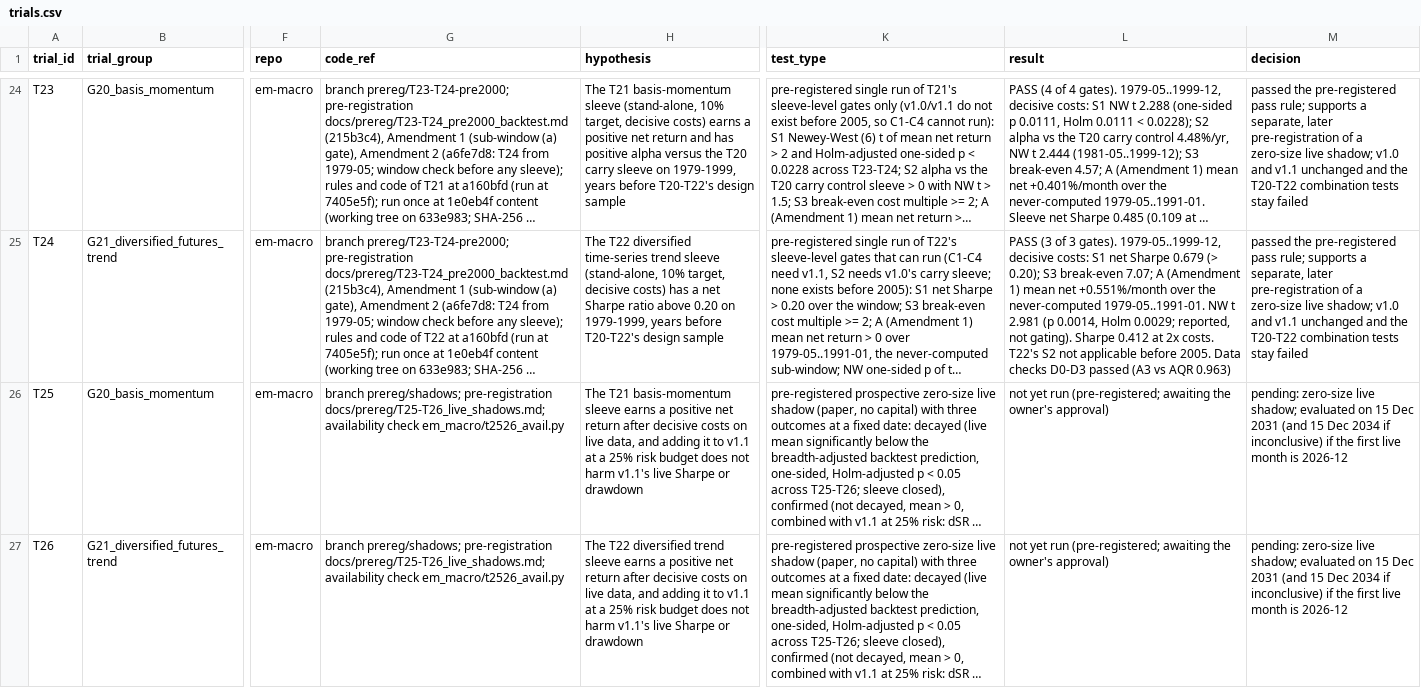
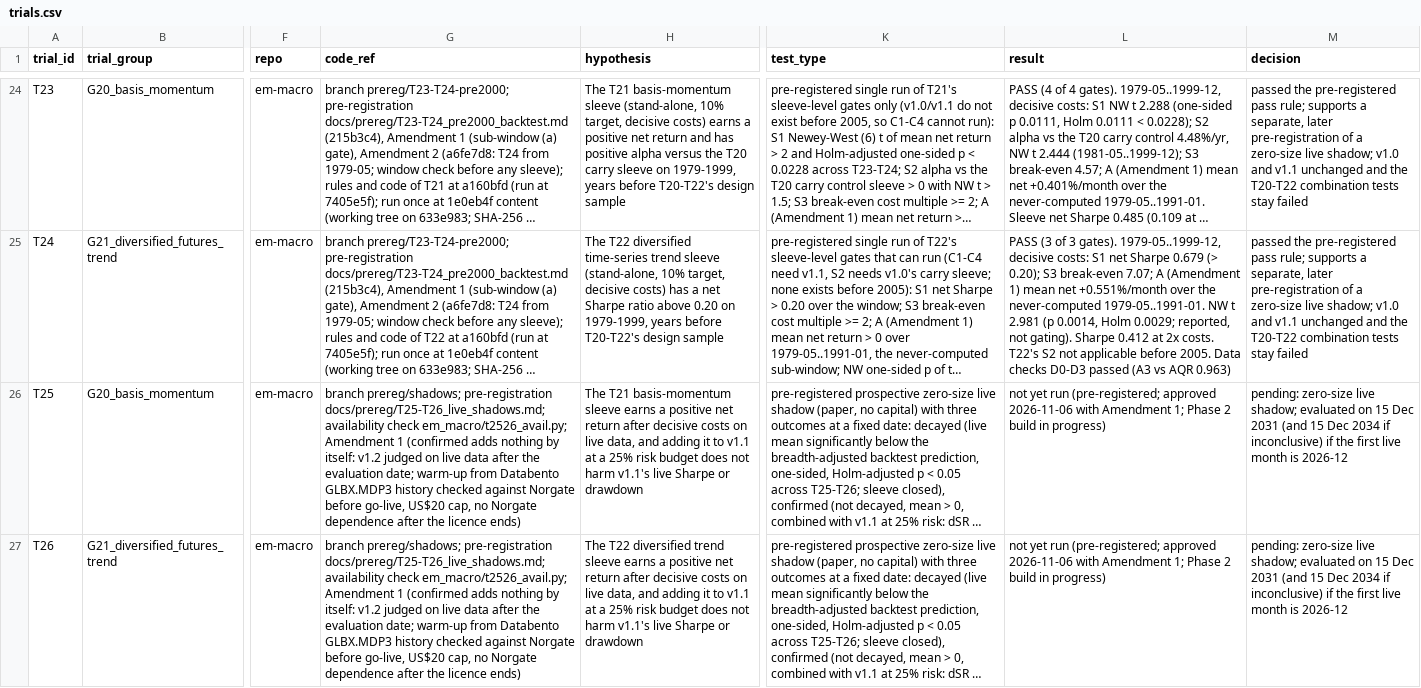
Before and after one commit to EthanC100/em-macro, a CSV file: trials.csv, drawn as a sheet; only a part is shown, gaps mark what is left out; long unchanged cells end in …; the diff names each change by its address in the sheet, - before the commit and + after, or states it on an @@ line.

```diff
--- a/trials.csv
+++ b/trials.csv
-G26:G27 (code_ref): …availability check em_macro/t2526_avail.py
+G26:G27 (code_ref): …availability check em_macro/t2526_avail.py; Amendment 1 (confirmed adds nothing by itself: v1.2 judged on live data after the evaluation date; warm-up from Databento GLBX.MDP3 history checked against Norgate before go-live, US$20 cap, no Norgate dependence after the licence ends)
-L26:L27 (result): …run (pre-registered; awaiting the owner's approval)
+L26:L27 (result): …run (pre-registered; approved 2026-11-06 with Amendment 1; Phase 2 build in progress)
```
Also changed, not shown: 1 other file.
